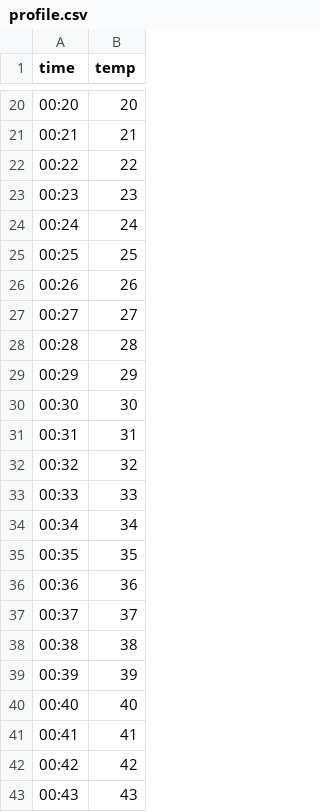
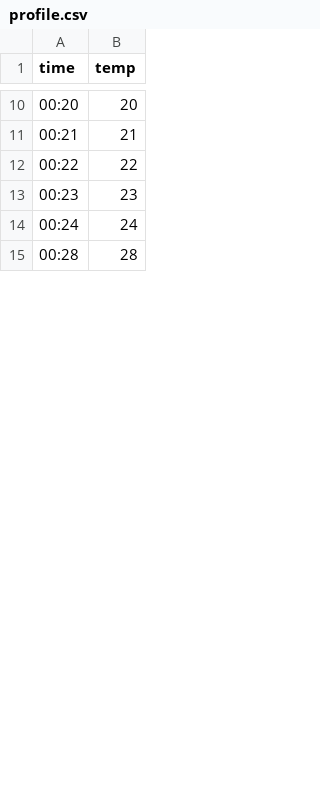
Before and after one commit to KomendaJakub/ENV_komora, a CSV file: profile.csv, drawn as a sheet; only a part is shown, gaps mark what is left out; removed rows and columns are numbered as before the commit, all else as after; the diff covers the shown part only; the diff names each change by its address in the sheet, - before the commit and + after, or states it on an @@ line.

Commit message:
Fixing a bug where the time would not be normalized after creating cycles.

```diff
--- a/profile.csv
+++ b/profile.csv
-row 25: 00:25 | 25
-row 26: 00:26 | 26
-row 27: 00:27 | 27
-row 29: 00:29 | 29
-row 30: 00:30 | 30
-row 31: 00:31 | 31
-row 32: 00:32 | 32
-row 33: 00:33 | 33
-row 34: 00:34 | 34
-row 35: 00:35 | 35
-row 36: 00:36 | 36
-row 37: 00:37 | 37
-row 38: 00:38 | 38
-row 39: 00:39 | 39
-row 40: 00:40 | 40
-row 41: 00:41 | 41
-row 42: 00:42 | 42
-row 43: 00:43 | 43
```
Also changed, not shown: 14 added rows, 24 removed rows and 2 edited cells elsewhere in this file, 2 other files.
